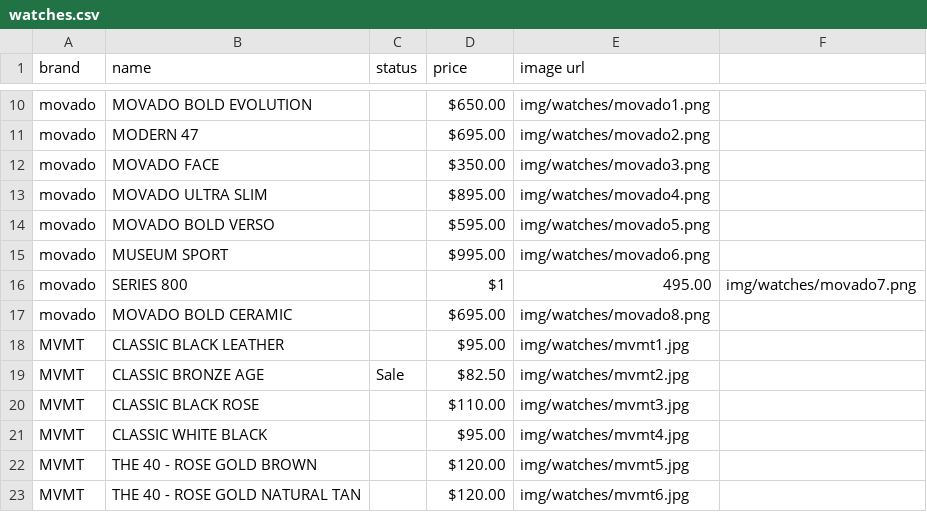
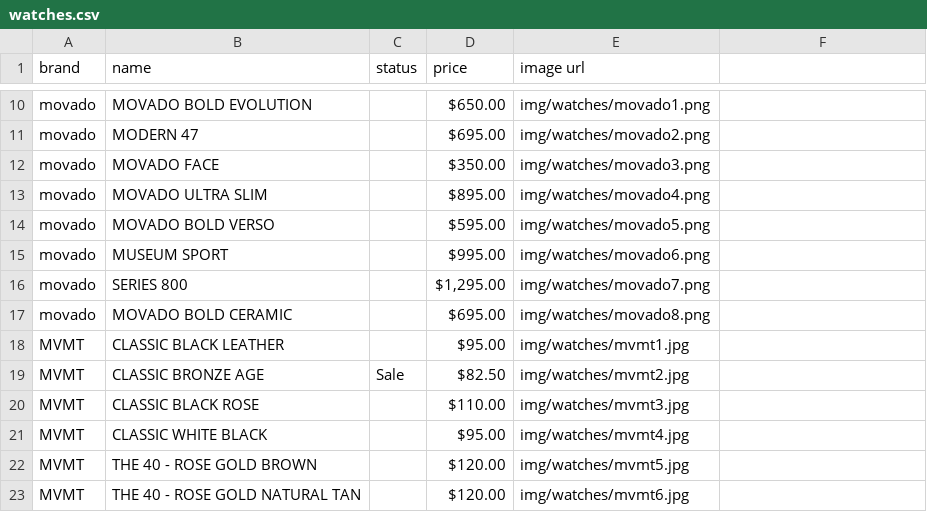
Before and after one commit to Aiden181/wp, a CSV file: a5/watches.csv, drawn as a sheet; only a part is shown, gaps mark what is left out; the diff names each change by its address in the sheet, - before the commit and + after, or states it on an @@ line.

Commit message:
Movado Page Fix

```diff
--- a/a5/watches.csv
+++ b/a5/watches.csv
-D16 (price): $1
+D16 (price): $1,295.00
-E16 (image url): 495.00
+E16 (image url): img/watches/movado7.png
-F16: img/watches/movado7.png
+F16: (empty)
```
